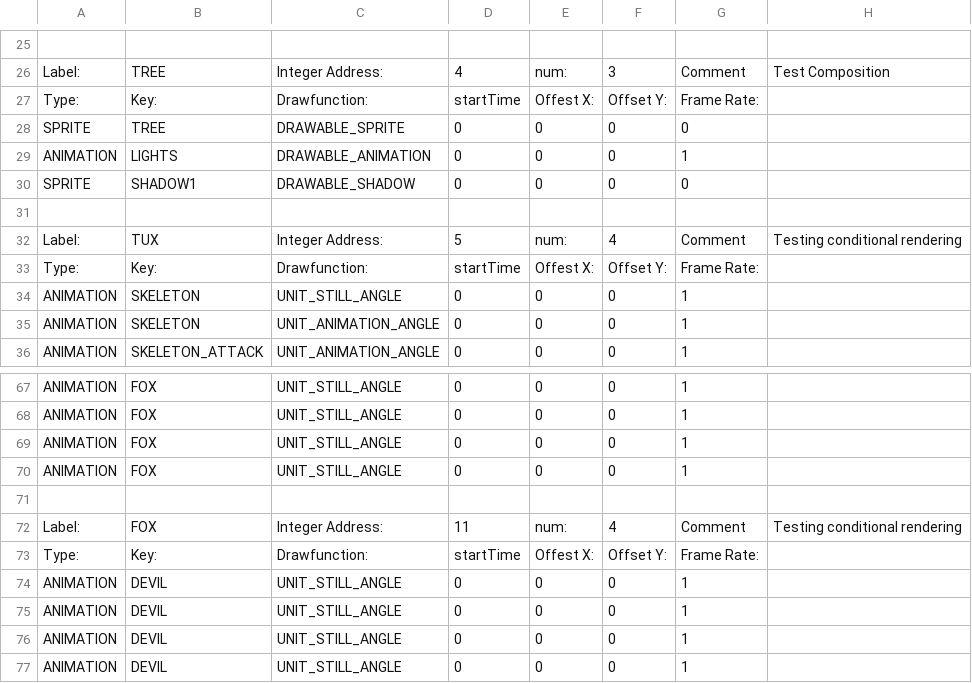
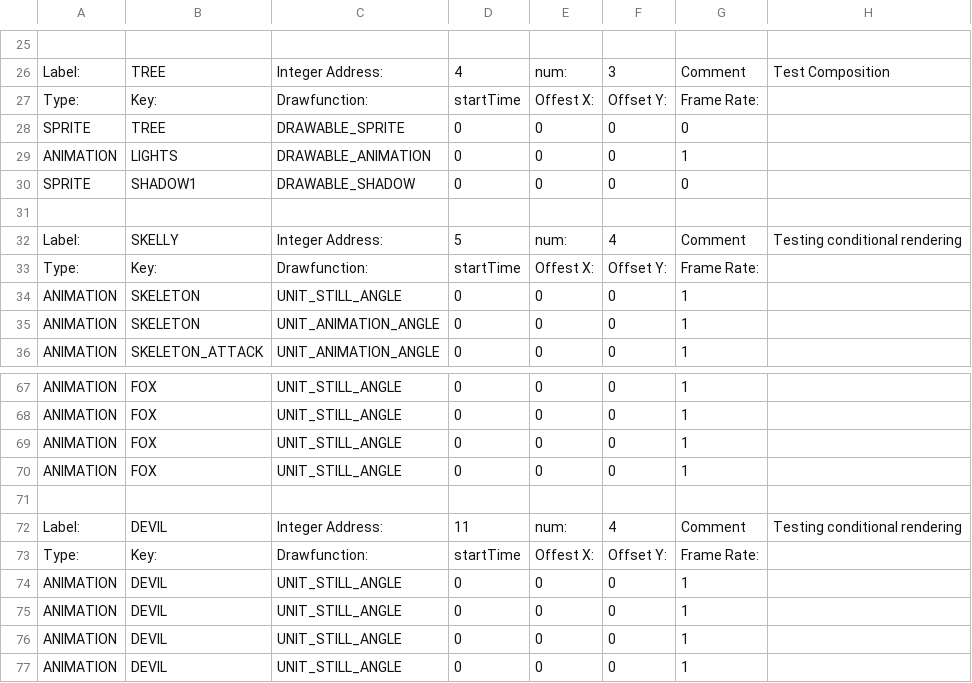
Before and after one commit to BostonBrooks/Spaghetti_Graveyard_Zero_2026, a CSV file: games/game0/maps/systems_test/graphics/compositions.csv, drawn as a sheet; only a part is shown, gaps mark what is left out.

Commit message:
live spawn skelly is buggy

```diff
--- a/games/game0/maps/systems_test/graphics/compositions.csv
+++ b/games/game0/maps/systems_test/graphics/compositions.csv
@@ -31,3 +31,3 @@ SPRITE,SHADOW1,DRAWABLE_SHADOW,0,0,0,0,
 ,,,,,,,
-Label:,TUX,Integer Address:,5,num:,4,Comment,Testing conditional rendering
+Label:,SKELLY,Integer Address:,5,num:,4,Comment,Testing conditional rendering
 Type:,Key:,Drawfunction:,startTime,Offest X:,Offset Y:,Frame Rate:,
@@ -71,3 +71,3 @@ ANIMATION,FOX,UNIT_STILL_ANGLE,0,0,0,1,
 ,,,,,,,
-Label:,FOX,Integer Address:,11,num:,4,Comment,Testing conditional rendering
+Label:,DEVIL,Integer Address:,11,num:,4,Comment,Testing conditional rendering
 Type:,Key:,Drawfunction:,startTime,Offest X:,Offset Y:,Frame Rate:,
```
Also changed, not shown: 5 other files.
